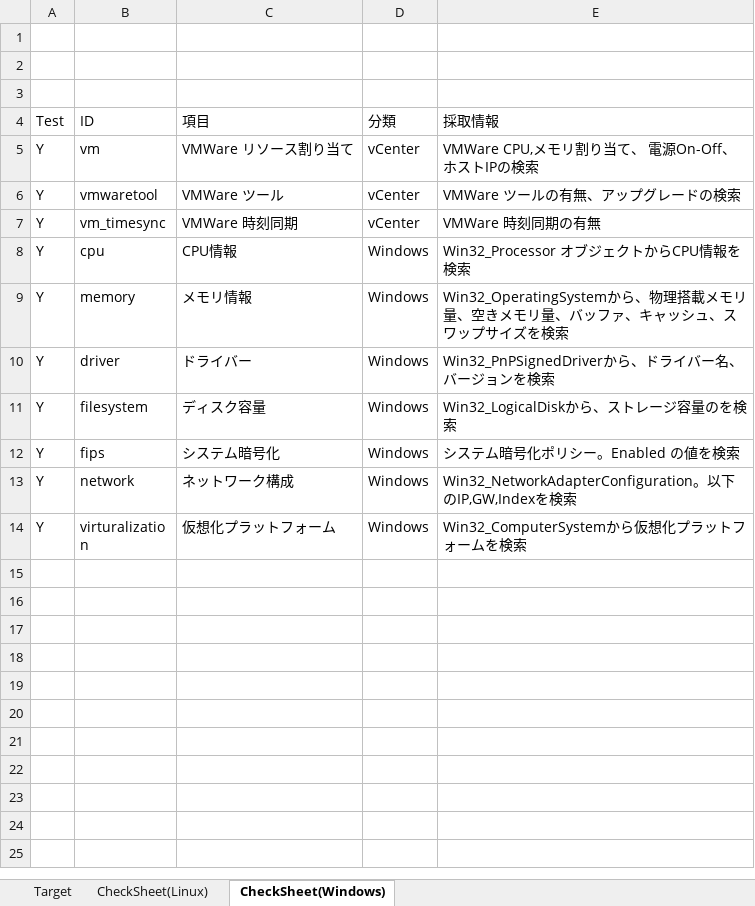
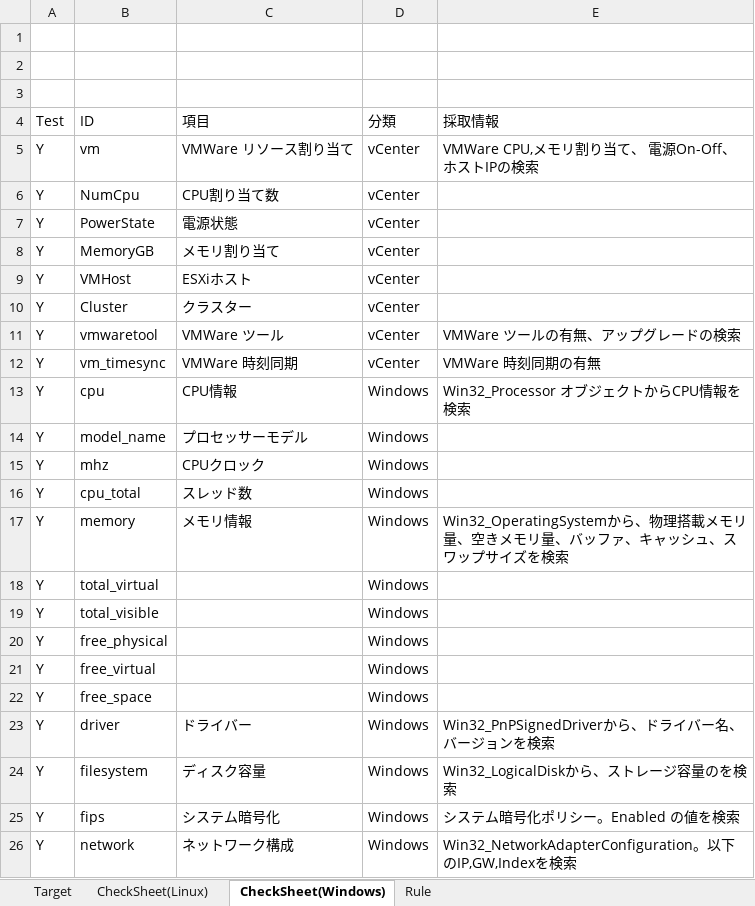
Before and after one commit to frsw3nr/gradle-server-acceptance, an Excel workbook: check_sheet.xlsx, sheet CheckSheet(Windows), drawn as a sheet; only a part is shown; the shorter side is filled out with more unchanged rows; values as stored, in another font and other column widths than the file's, no borders; the diff names each change by its address in the sheet, - before the commit and + after, or states it on an @@ line.

```diff
--- a/check_sheet.xlsx (sheet CheckSheet(Windows))
+++ b/check_sheet.xlsx (sheet CheckSheet(Windows))
+sheet tab: Rule
+row 6: Y | NumCpu | CPU割り当て数 | vCenter
+row 7: Y | PowerState | 電源状態 | vCenter
+row 8: Y | MemoryGB | メモリ割り当て | vCenter
+row 9: Y | VMHost | ESXiホスト | vCenter
+row 10: Y | Cluster | クラスター | vCenter
+row 14: Y | model_name | プロセッサーモデル | Windows
+row 15: Y | mhz | CPUクロック | Windows
+row 16: Y | cpu_total | スレッド数 | Windows
+row 18: Y | total_virtual |  | Windows
+row 19: Y | total_visible |  | Windows
+row 20: Y | free_physical |  | Windows
+row 21: Y | free_virtual |  | Windows
+row 22: Y | free_space |  | Windows
```
Also changed, not shown: sheet CheckSheet(Linux), sheet Target, config/checksheet_jp.xlsx, 26 other files.
